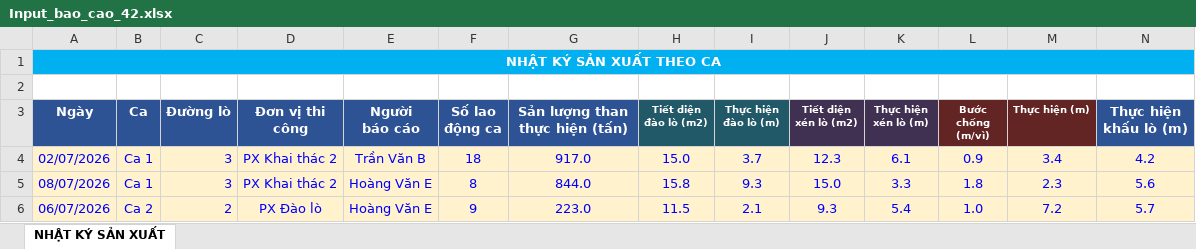
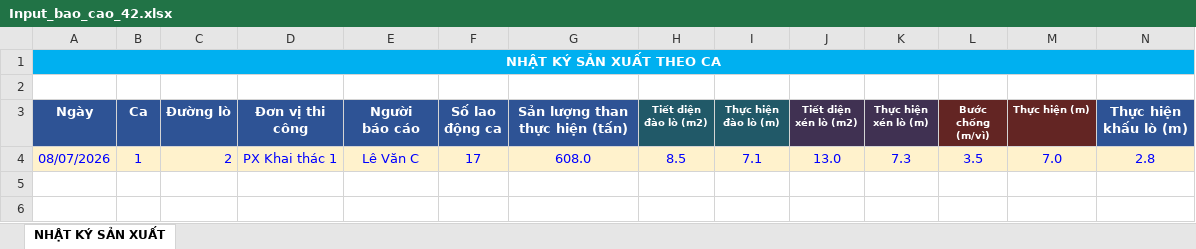
Before and after one commit to mtoan76/production-management-system, an Excel workbook: public/templates/test_input/Input_bao_cao_42.xlsx, sheet NHẬT KÝ SẢN XUẤT, drawn as a sheet; only a part is shown; values as stored, in another font and other column widths than the file's, no borders; removed rows and columns are numbered as before the commit, all else as after; rows hold the shown columns only; the diff covers the shown part only; the diff names each change by its address in the sheet, - before the commit and + after, or states it on an @@ line.

```diff
--- a/public/templates/test_input/Input_bao_cao_42.xlsx (sheet NHẬT KÝ SẢN XUẤT)
+++ b/public/templates/test_input/Input_bao_cao_42.xlsx (sheet NHẬT KÝ SẢN XUẤT)
-row 4: 02/07/2026 | Ca 1 | 3 | PX Khai thác 2 | Trần Văn B | 18 | 917.0 | 15.0 | 3.7 | 12.3 | 6.1 | 0.9 | 3.4 | 4.2
-B4 (Ca): Ca 1
+B4 (Ca): 1
-C4 (Đường lò): 3
+C4 (Đường lò): 2
-D4 (Đơn vị thi công): PX Khai thác 2
+D4 (Đơn vị thi công): PX Khai thác 1
-E4 (Người báo cáo): Hoàng Văn E
+E4 (Người báo cáo): Lê Văn C
-F4 (Số lao động ca): 8
+F4 (Số lao động ca): 17
-G4 (Sản lượng than thực hiện (tấn)): 844.0
+G4 (Sản lượng than thực hiện (tấn)): 608.0
-H4 (Tiết diện đào lò (m2)): 15.8
+H4 (Tiết diện đào lò (m2)): 8.5
-I4 (Thực hiện đào lò (m)): 9.3
+I4 (Thực hiện đào lò (m)): 7.1
-J4 (Tiết diện xén lò (m2)): 15.0
+J4 (Tiết diện xén lò (m2)): 13.0
-K4 (Thực hiện xén lò (m)): 3.3
+K4 (Thực hiện xén lò (m)): 7.3
-L4 (Bước chống (m/vì)): 1.8
+L4 (Bước chống (m/vì)): 3.5
-M4 (Thực hiện (m)): 2.3
+M4 (Thực hiện (m)): 7.0
-N4 (Thực hiện khấu lò (m)): 5.6
+N4 (Thực hiện khấu lò (m)): 2.8
-row 6: 06/07/2026 | Ca 2 | 2 | PX Đào lò | Hoàng Văn E | 9 | 223.0 | 11.5 | 2.1 | 9.3 | 5.4 | 1.0 | 7.2 | 5.7
```
Also changed, not shown: 4 edited cells elsewhere in this sheet, public/templates/test_input/Input_bao_cao_11.xlsx, public/templates/test_input/Input_bao_cao_30.xlsx, 50 other files.
